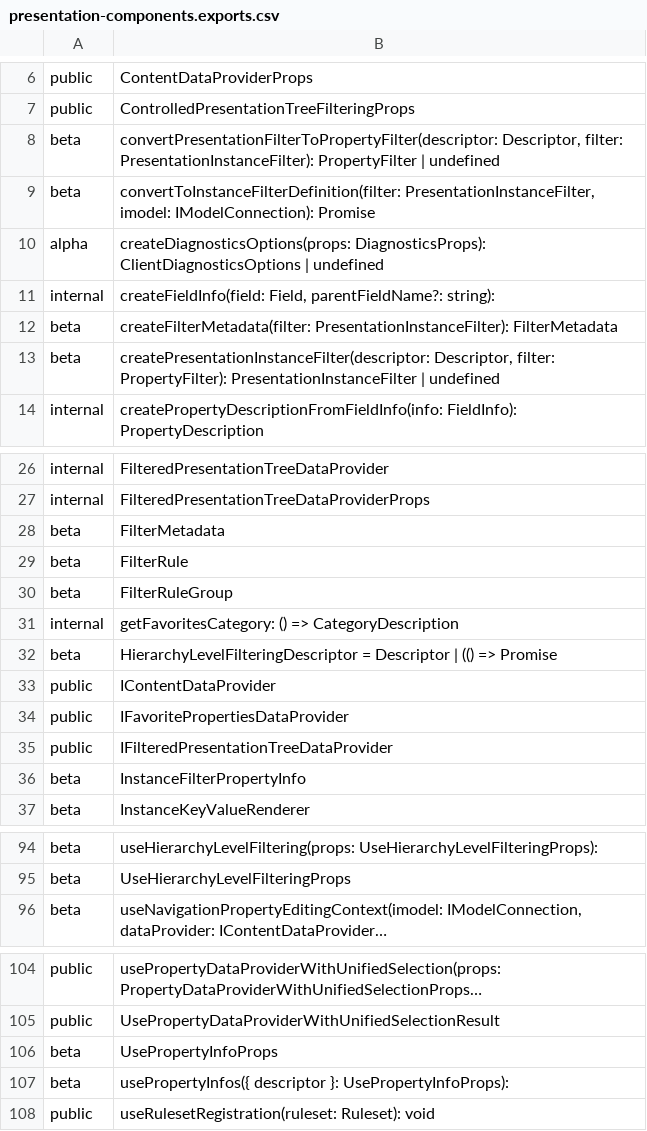
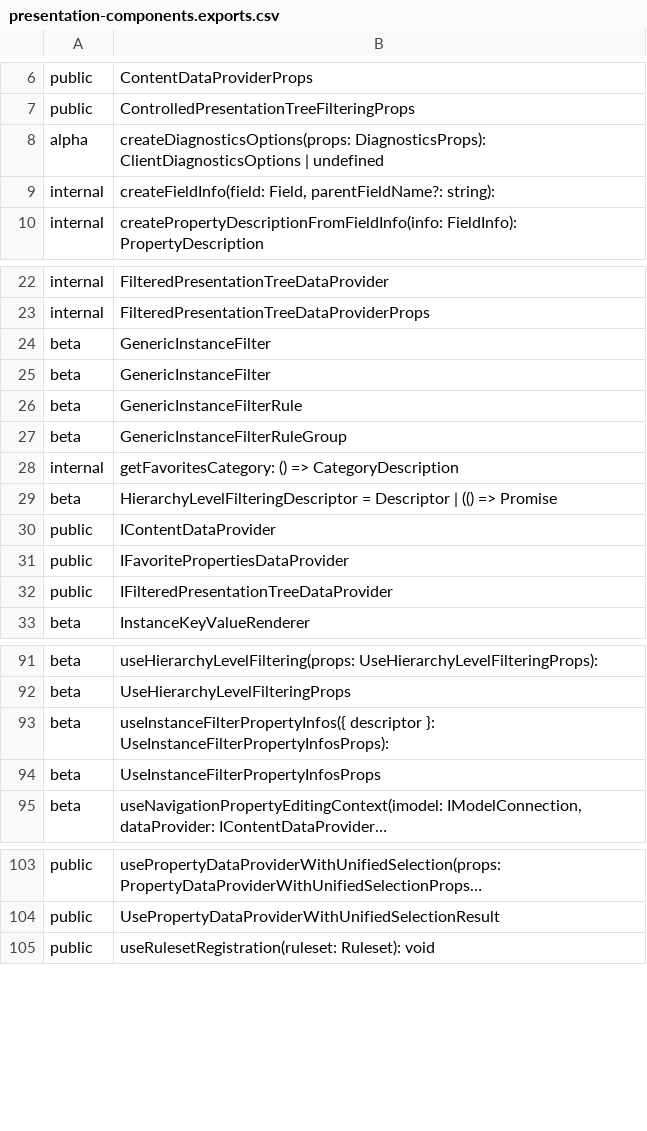
Before and after one commit to iTwin/presentation, a CSV file: packages/components/api/presentation-components.exports.csv, drawn as a sheet; only a part is shown, gaps mark what is left out; long unchanged cells end in …; removed rows and columns are numbered as before the commit, all else as after; the diff covers the shown part only; the diff names each change by its address in the sheet, - before the commit and + after, or states it on an @@ line.

```diff
--- a/packages/components/api/presentation-components.exports.csv
+++ b/packages/components/api/presentation-components.exports.csv
-row 8: beta | convertPresentationFilterToPropertyFilter(descriptor: Descriptor, filter: PresentationInstanceFilter): PropertyFilter | undefined
-row 9: beta | convertToInstanceFilterDefinition(filter: PresentationInstanceFilter, imodel: IModelConnection): Promise
-row 12: beta | createFilterMetadata(filter: PresentationInstanceFilter): FilterMetadata
-row 13: beta | createPresentationInstanceFilter(descriptor: Descriptor, filter: PropertyFilter): PresentationInstanceFilter | undefined
-B24: FilterMetadata
+B24: GenericInstanceFilter
+row 25: beta | GenericInstanceFilter
-B26: FilterRule
+B26: GenericInstanceFilterRule
-B27: FilterRuleGroup
+B27: GenericInstanceFilterRuleGroup
-row 36: beta | InstanceFilterPropertyInfo
+row 93: beta | useInstanceFilterPropertyInfos({ descriptor }: UseInstanceFilterPropertyInfosProps):
+row 94: beta | UseInstanceFilterPropertyInfosProps
-row 106: beta | UsePropertyInfoProps
-row 107: beta | usePropertyInfos({ descriptor }: UsePropertyInfoProps):
```
Also changed, not shown: 2 added rows and 1 removed row elsewhere in this file, 1 other file.
